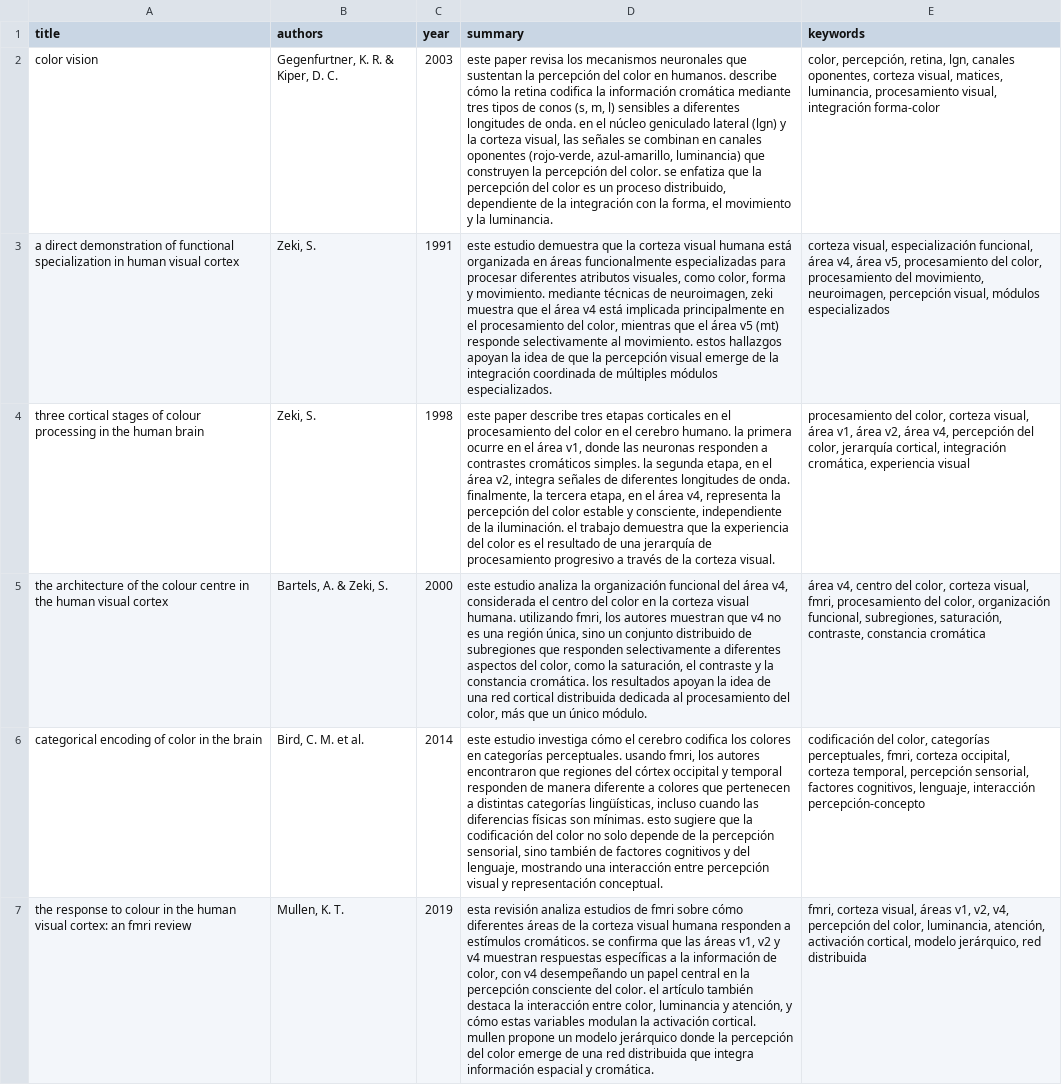
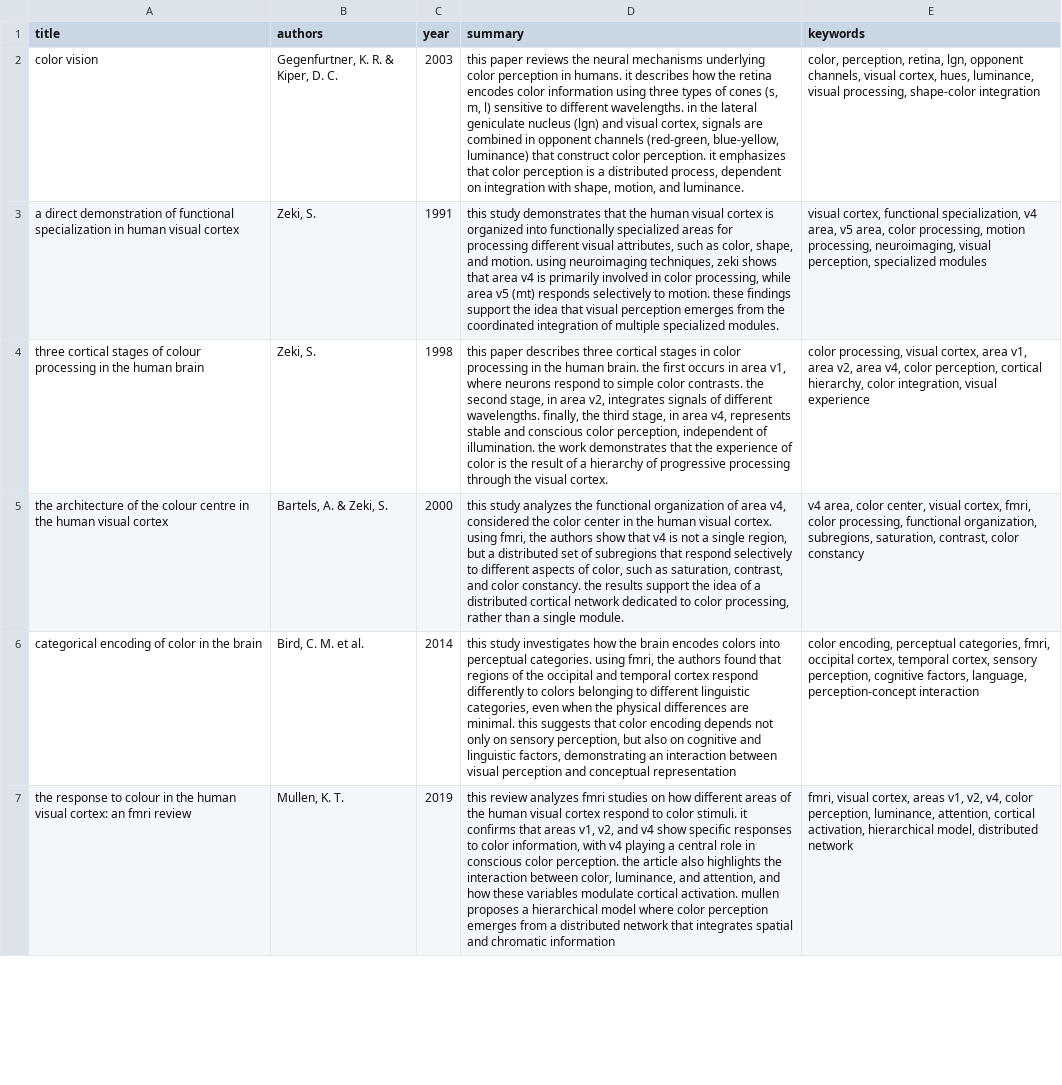
Before and after one commit to Barbatrujj/TFM, a CSV file: Papers/papers_clean.csv, drawn as a sheet; only a part is shown; the diff covers the shown part only; the diff names each change by its address in the sheet, - before the commit and + after, or states it on an @@ line.

```diff
--- a/Papers/papers_clean.csv
+++ b/Papers/papers_clean.csv
-D2 (summary): este paper revisa los mecanismos neuronales que sustentan la percepción del color en humanos. describe cómo la retina codifica la información cromática mediante tres tipos de conos (s, m, l) sensibles a diferentes longitudes de onda. en el núcleo geniculado lateral (lgn) y la corteza visual, las señales se combinan en canales oponentes (rojo-verde, azul-amarillo, luminancia) que construyen la percepción del color. se enfatiza que la percepción del color es un proceso distribuido, dependiente de la integración con la forma, el movimiento y la luminancia.
+D2 (summary): this paper reviews the neural mechanisms underlying color perception in humans. it describes how the retina encodes color information using three types of cones (s, m, l) sensitive to different wavelengths. in the lateral geniculate nucleus (lgn) and visual cortex, signals are combined in opponent channels (red-green, blue-yellow, luminance) that construct color perception. it emphasizes that color perception is a distributed process, dependent on integration with shape, motion, and luminance.
-E2 (keywords): color, percepción, retina, lgn, canales oponentes, corteza visual, matices, luminancia, procesamiento visual, integración forma-color
+E2 (keywords): color, perception, retina, lgn, opponent channels, visual cortex, hues, luminance, visual processing, shape-color integration
-D3 (summary): este estudio demuestra que la corteza visual humana está organizada en áreas funcionalmente especializadas para procesar diferentes atributos visuales, como color, forma y movimiento. mediante técnicas de neuroimagen, zeki muestra que el área v4 está implicada principalmente en el procesamiento del color, mientras que el área v5 (mt) responde selectivamente al movimiento. estos hallazgos apoyan la idea de que la percepción visual emerge de la integración coordinada de múltiples módulos especializados.
+D3 (summary): this study demonstrates that the human visual cortex is organized into functionally specialized areas for processing different visual attributes, such as color, shape, and motion. using neuroimaging techniques, zeki shows that area v4 is primarily involved in color processing, while area v5 (mt) responds selectively to motion. these findings support the idea that visual perception emerges from the coordinated integration of multiple specialized modules.
-E3 (keywords): corteza visual, especialización funcional, área v4, área v5, procesamiento del color, procesamiento del movimiento, neuroimagen, percepción visual, módulos especializados
+E3 (keywords): visual cortex, functional specialization, v4 area, v5 area, color processing, motion processing, neuroimaging, visual perception, specialized modules
-D4 (summary): este paper describe tres etapas corticales en el procesamiento del color en el cerebro humano. la primera ocurre en el área v1, donde las neuronas responden a contrastes cromáticos simples. la segunda etapa, en el área v2, integra señales de diferentes longitudes de onda. finalmente, la tercera etapa, en el área v4, representa la percepción del color estable y consciente, independiente de la iluminación. el trabajo demuestra que la experiencia del color es el resultado de una jerarquía de procesamiento progresivo a través de la corteza visual.
+D4 (summary): this paper describes three cortical stages in color processing in the human brain. the first occurs in area v1, where neurons respond to simple color contrasts. the second stage, in area v2, integrates signals of different wavelengths. finally, the third stage, in area v4, represents stable and conscious color perception, independent of illumination. the work demonstrates that the experience of color is the result of a hierarchy of progressive processing through the visual cortex.
-E4 (keywords): procesamiento del color, corteza visual, área v1, área v2, área v4, percepción del color, jerarquía cortical, integración cromática, experiencia visual
+E4 (keywords): color processing, visual cortex, area v1, area v2, area v4, color perception, cortical hierarchy, color integration, visual experience
-D5 (summary): este estudio analiza la organización funcional del área v4, considerada el centro del color en la corteza visual humana. utilizando fmri, los autores muestran que v4 no es una región única, sino un conjunto distribuido de subregiones que responden selectivamente a diferentes aspectos del color, como la saturación, el contraste y la constancia cromática. los resultados apoyan la idea de una red cortical distribuida dedicada al procesamiento del color, más que un único módulo.
+D5 (summary): this study analyzes the functional organization of area v4, considered the color center in the human visual cortex. using fmri, the authors show that v4 is not a single region, but a distributed set of subregions that respond selectively to different aspects of color, such as saturation, contrast, and color constancy. the results support the idea of a distributed cortical network dedicated to color processing, rather than a single module.
-E5 (keywords): área v4, centro del color, corteza visual, fmri, procesamiento del color, organización funcional, subregiones, saturación, contraste, constancia cromática
+E5 (keywords): v4 area, color center, visual cortex, fmri, color processing, functional organization, subregions, saturation, contrast, color constancy
-D6 (summary): este estudio investiga cómo el cerebro codifica los colores en categorías perceptuales. usando fmri, los autores encontraron que regiones del córtex occipital y temporal responden de manera diferente a colores que pertenecen a distintas categorías lingüísticas, incluso cuando las diferencias físicas son mínimas. esto sugiere que la codificación del color no solo depende de la percepción sensorial, sino también de factores cognitivos y del lenguaje, mostrando una interacción entre percepción visual y representación conceptual.
+D6 (summary): this study investigates how the brain encodes colors into perceptual categories. using fmri, the authors found that regions of the occipital and temporal cortex respond differently to colors belonging to different linguistic categories, even when the physical differences are minimal. this suggests that color encoding depends not only on sensory perception, but also on cognitive and linguistic factors, demonstrating an interaction between visual perception and conceptual representation
-E6 (keywords): codificación del color, categorías perceptuales, fmri, corteza occipital, corteza temporal, percepción sensorial, factores cognitivos, lenguaje, interacción percepción-concepto
+E6 (keywords): color encoding, perceptual categories, fmri, occipital cortex, temporal cortex, sensory perception, cognitive factors, language, perception-concept interaction
-D7 (summary): esta revisión analiza estudios de fmri sobre cómo diferentes áreas de la corteza visual humana responden a estímulos cromáticos. se confirma que las áreas v1, v2 y v4 muestran respuestas específicas a la información de color, con v4 desempeñando un papel central en la percepción consciente del color. el artículo también destaca la interacción entre color, luminancia y atención, y cómo estas variables modulan la activación cortical. mullen propone un modelo jerárquico donde la percepción del color emerge de una red distribuida que integra información espacial y cromática.
+D7 (summary): this review analyzes fmri studies on how different areas of the human visual cortex respond to color stimuli. it confirms that areas v1, v2, and v4 show specific responses to color information, with v4 playing a central role in conscious color perception. the article also highlights the interaction between color, luminance, and attention, and how these variables modulate cortical activation. mullen proposes a hierarchical model where color perception emerges from a distributed network that integrates spatial and chromatic information
-E7 (keywords): fmri, corteza visual, áreas v1, v2, v4, percepción del color, luminancia, atención, activación cortical, modelo jerárquico, red distribuida
+E7 (keywords): fmri, visual cortex, areas v1, v2, v4, color perception, luminance, attention, cortical activation, hierarchical model, distributed network
```
Also changed, not shown: 10 edited cells elsewhere in this file, Papers/Papers_Sumary.csv.
